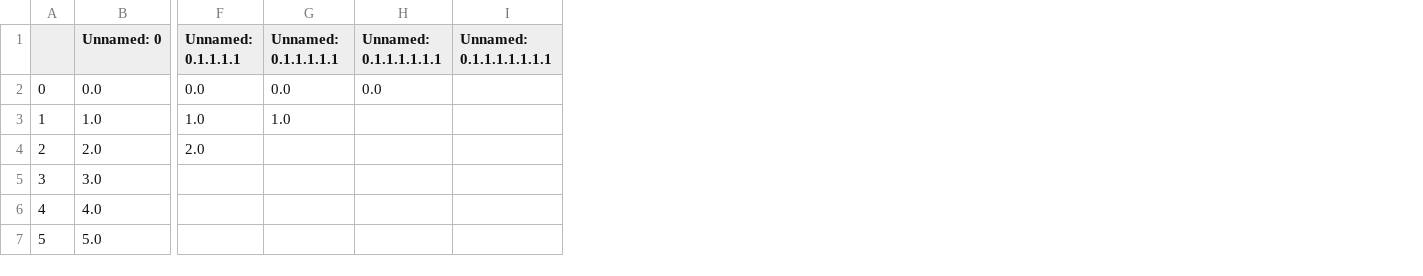
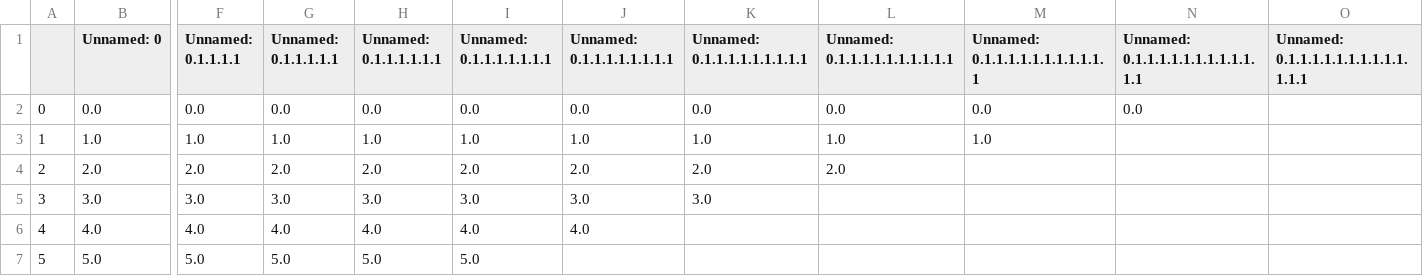
Before and after one commit to sharkey52/mint, a CSV file: ops.csv, drawn as a sheet; only a part is shown, gaps mark what is left out; the diff covers the shown part only; the diff names each change by its address in the sheet, - before the commit and + after, or states it on an @@ line.

```diff
--- a/ops.csv
+++ b/ops.csv
+column J (Unnamed: 0.1.1.1.1.1.1.1.1), rows 2-6: 0.0 | 1.0 | 2.0 | 3.0 | 4.0
+column K (Unnamed: 0.1.1.1.1.1.1.1.1.1), rows 2-5: 0.0 | 1.0 | 2.0 | 3.0
+column L (Unnamed: 0.1.1.1.1.1.1.1.1.1.1), rows 2-4: 0.0 | 1.0 | 2.0
+column M (Unnamed: 0.1.1.1.1.1.1.1.1.1.1.1), rows 2-3: 0.0 | 1.0
+column N, rows 1-2: Unnamed: 0.1.1.1.1.1.1.1.1.1.1.1.1 | 0.0
+column O, row 1: Unnamed: 0.1.1.1.1.1.1.1.1.1.1.1.1.1
-I2 (Unnamed: 0.1.1.1.1.1.1.1): (empty)
+I2 (Unnamed: 0.1.1.1.1.1.1.1): 0.0
-H3 (Unnamed: 0.1.1.1.1.1.1): (empty)
+H3 (Unnamed: 0.1.1.1.1.1.1): 1.0
-I3 (Unnamed: 0.1.1.1.1.1.1.1): (empty)
+I3 (Unnamed: 0.1.1.1.1.1.1.1): 1.0
-G4 (Unnamed: 0.1.1.1.1.1): (empty)
+G4 (Unnamed: 0.1.1.1.1.1): 2.0
-H4 (Unnamed: 0.1.1.1.1.1.1): (empty)
+H4 (Unnamed: 0.1.1.1.1.1.1): 2.0
-I4 (Unnamed: 0.1.1.1.1.1.1.1): (empty)
+I4 (Unnamed: 0.1.1.1.1.1.1.1): 2.0
-F5 (Unnamed: 0.1.1.1.1): (empty)
+F5 (Unnamed: 0.1.1.1.1): 3.0
-G5 (Unnamed: 0.1.1.1.1.1): (empty)
+G5 (Unnamed: 0.1.1.1.1.1): 3.0
-H5 (Unnamed: 0.1.1.1.1.1.1): (empty)
+H5 (Unnamed: 0.1.1.1.1.1.1): 3.0
-I5 (Unnamed: 0.1.1.1.1.1.1.1): (empty)
+I5 (Unnamed: 0.1.1.1.1.1.1.1): 3.0
-F6 (Unnamed: 0.1.1.1.1): (empty)
+F6 (Unnamed: 0.1.1.1.1): 4.0
-G6 (Unnamed: 0.1.1.1.1.1): (empty)
+G6 (Unnamed: 0.1.1.1.1.1): 4.0
-H6 (Unnamed: 0.1.1.1.1.1.1): (empty)
+H6 (Unnamed: 0.1.1.1.1.1.1): 4.0
-I6 (Unnamed: 0.1.1.1.1.1.1.1): (empty)
+I6 (Unnamed: 0.1.1.1.1.1.1.1): 4.0
-F7 (Unnamed: 0.1.1.1.1): (empty)
+F7 (Unnamed: 0.1.1.1.1): 5.0
-G7 (Unnamed: 0.1.1.1.1.1): (empty)
+G7 (Unnamed: 0.1.1.1.1.1): 5.0
-H7 (Unnamed: 0.1.1.1.1.1.1): (empty)
+H7 (Unnamed: 0.1.1.1.1.1.1): 5.0
-I7 (Unnamed: 0.1.1.1.1.1.1.1): (empty)
+I7 (Unnamed: 0.1.1.1.1.1.1.1): 5.0
```
Also changed, not shown: 6 added rows, 14 edited cells and row numbers in column A elsewhere in this file, 3 other files.
